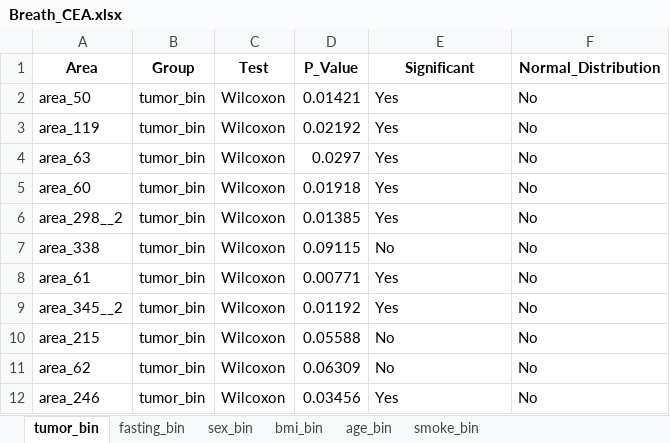
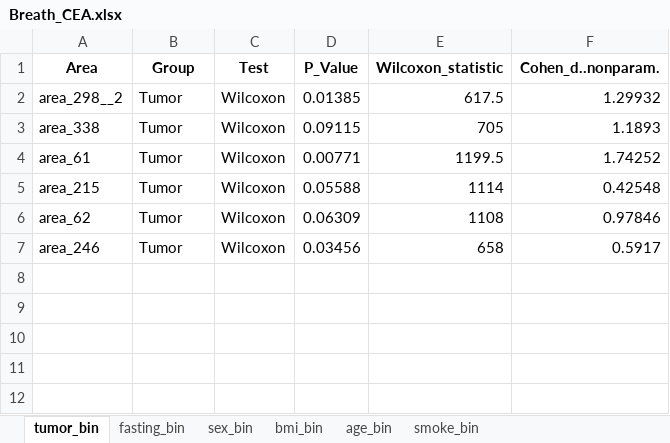
Before and after one commit to Bardootjeb/Butterfly-Study-MUMC-TC, an Excel workbook: Breath_CEA.xlsx, sheet tumor_bin, drawn as a sheet; values as stored, in another font and other column widths than the file's, no borders; removed rows and columns are numbered as before the commit, all else as after; the diff names each change by its address in the sheet, - before the commit and + after, or states it on an @@ line.

```diff
--- a/Breath_CEA.xlsx (sheet tumor_bin)
+++ b/Breath_CEA.xlsx (sheet tumor_bin)
-E1: Significant
+E1: Wilcoxon_statistic
-F1: Normal_Distribution
+F1: Cohen_d..nonparam.
-row 2: area_50 | tumor_bin | Wilcoxon | 0.01421 | Yes | No
-row 3: area_119 | tumor_bin | Wilcoxon | 0.02192 | Yes | No
-row 4: area_63 | tumor_bin | Wilcoxon | 0.0297 | Yes | No
-row 5: area_60 | tumor_bin | Wilcoxon | 0.01918 | Yes | No
-B2:B4 (Group): tumor_bin
+B2:B4 (Group): Tumor
-E2 (Wilcoxon_statistic): Yes
+E2 (Wilcoxon_statistic): 617.5
-F2 (Cohen_d..nonparam.): No
+F2 (Cohen_d..nonparam.): 1.29932
-E3 (Wilcoxon_statistic): No
+E3 (Wilcoxon_statistic): 705
-F3 (Cohen_d..nonparam.): No
+F3 (Cohen_d..nonparam.): 1.1893
-E4 (Wilcoxon_statistic): Yes
+E4 (Wilcoxon_statistic): 1199.5
-F4 (Cohen_d..nonparam.): No
+F4 (Cohen_d..nonparam.): 1.74252
-row 9: area_345__2 | tumor_bin | Wilcoxon | 0.01192 | Yes | No
-B5:B7 (Group): tumor_bin
+B5:B7 (Group): Tumor
-E5 (Wilcoxon_statistic): No
+E5 (Wilcoxon_statistic): 1114
-F5 (Cohen_d..nonparam.): No
+F5 (Cohen_d..nonparam.): 0.42548
-E6 (Wilcoxon_statistic): No
+E6 (Wilcoxon_statistic): 1108
-F6 (Cohen_d..nonparam.): No
+F6 (Cohen_d..nonparam.): 0.97846
-E7 (Wilcoxon_statistic): Yes
+E7 (Wilcoxon_statistic): 658
-F7 (Cohen_d..nonparam.): No
+F7 (Cohen_d..nonparam.): 0.5917
```
Also changed, not shown: sheet sex_bin, sheet fasting_bin, sheet bmi_bin, sheet smoke_bin, sheet age_bin, Breath_Metadata.xlsx, Breath_RCA.xlsx, 4 other files.
